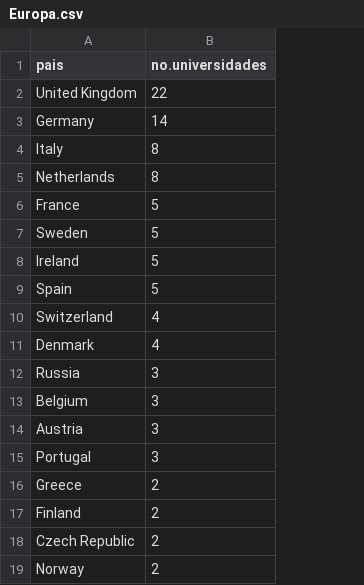
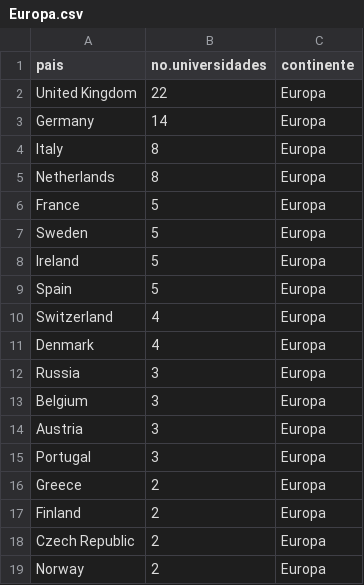
Before and after one commit to ceorellana/exploratorioIncognito, a CSV file: Europa.csv, drawn as a sheet; the diff names each change by its address in the sheet, - before the commit and + after, or states it on an @@ line.

```diff
--- a/Europa.csv
+++ b/Europa.csv
+column C (continente), rows 2-19: all Europa
```
Also changed, not shown: 9 other files.
